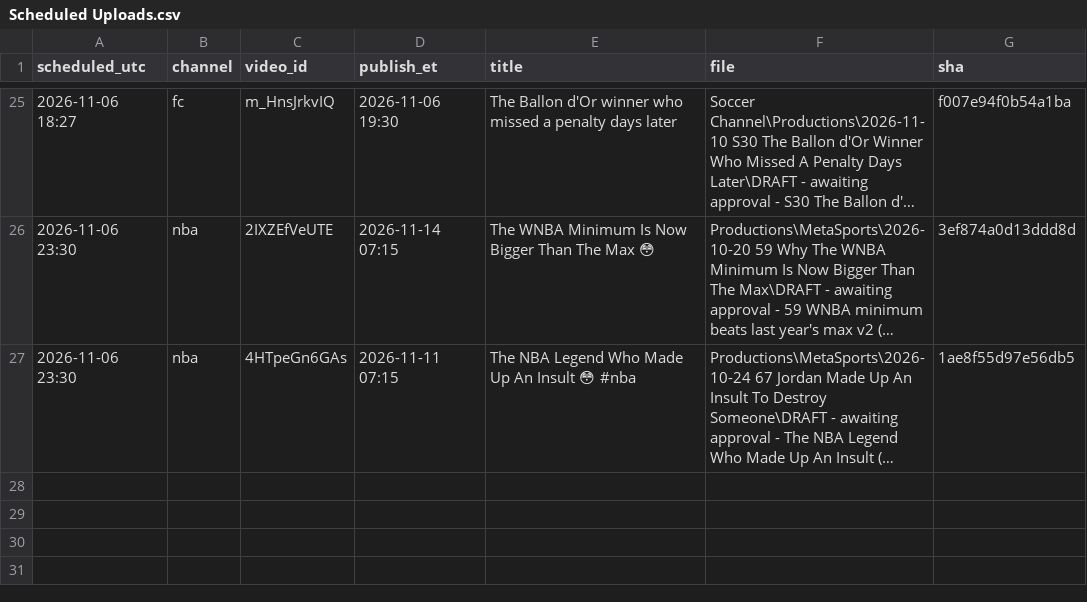
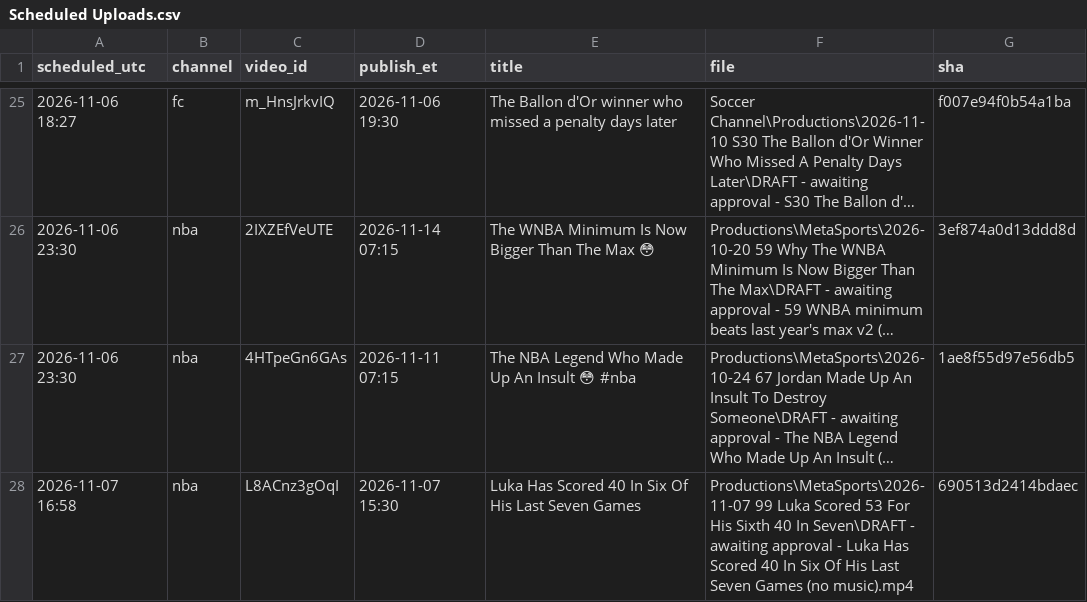
Before and after one commit to shsdhd99-netizen/metasports-shorts, a CSV file: Research Notes/Scheduled Uploads.csv, drawn as a sheet; only a part is shown, gaps mark what is left out; long unchanged cells end in …; the diff names each change by its address in the sheet, - before the commit and + after, or states it on an @@ line.

Commit message:
[A2 Builder (backup)] #99 Luka: fix Oct 30 label, re-render, qa_final SHIP, scheduled Sat 3:30 PM ET

```diff
--- a/Research Notes/Scheduled Uploads.csv
+++ b/Research Notes/Scheduled Uploads.csv
+row 28: 2026-11-07 16:58 | nba | L8ACnz3gOqI | 2026-11-07 15:30 | Luka Has Scored 40 In Six Of His Last Seven Games | Productions\MetaSports\2026-11-07 99 Luka Scored 53 For His Sixth 40 In Seven\DRAFT - awaiting approval - Luka Has Scored 40 In Six Of His Last Seven Games (no music).mp4 | 690513d2414bdaec
```
Also changed, not shown: Productions/MetaSports/2026-11-07 99 Luka Scored 53 For His Sixth 40 In Seven/sources.csv, 5 other files.
